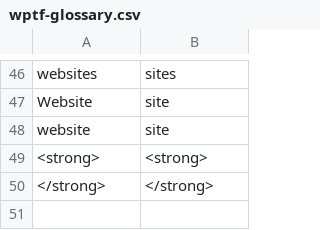
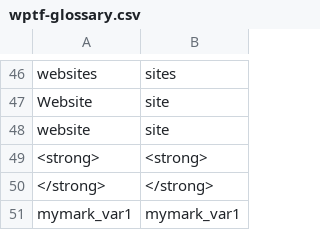
Before and after one commit to vibgyj/WPTranslationFiller, a CSV file: uploads/nl/wptf-glossary.csv, drawn as a sheet; only a part is shown, gaps mark what is left out; the diff names each change by its address in the sheet, - before the commit and + after, or states it on an @@ line.

```diff
--- a/uploads/nl/wptf-glossary.csv
+++ b/uploads/nl/wptf-glossary.csv
+row 51: mymark_var1 | mymark_var1
```
Also changed, not shown: 2 other files.
